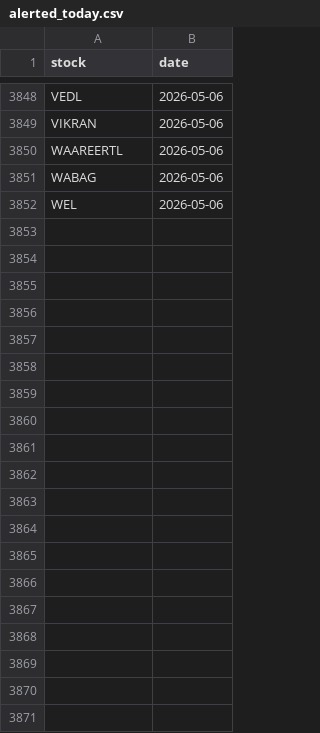
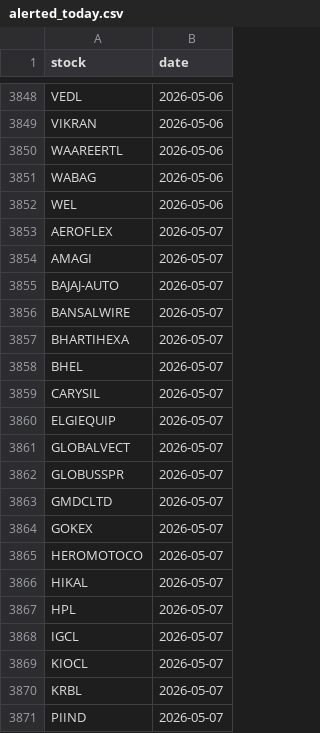
Before and after one commit to manjunathashtagi/Trading-Radar, a CSV file: data/alerted_today.csv, drawn as a sheet; only a part is shown, gaps mark what is left out; the diff covers the shown part only; the diff names each change by its address in the sheet, - before the commit and + after, or states it on an @@ line.

```diff
--- a/data/alerted_today.csv
+++ b/data/alerted_today.csv
+row 3853: AEROFLEX | 2026-05-07
+row 3854: AMAGI | 2026-05-07
+row 3855: BAJAJ-AUTO | 2026-05-07
+row 3856: BANSALWIRE | 2026-05-07
+row 3857: BHARTIHEXA | 2026-05-07
+row 3858: BHEL | 2026-05-07
+row 3859: CARYSIL | 2026-05-07
+row 3860: ELGIEQUIP | 2026-05-07
+row 3861: GLOBALVECT | 2026-05-07
+row 3862: GLOBUSSPR | 2026-05-07
+row 3863: GMDCLTD | 2026-05-07
+row 3864: GOKEX | 2026-05-07
+row 3865: HEROMOTOCO | 2026-05-07
+row 3866: HIKAL | 2026-05-07
+row 3867: HPL | 2026-05-07
+row 3868: IGCL | 2026-05-07
+row 3869: KIOCL | 2026-05-07
+row 3870: KRBL | 2026-05-07
+row 3871: PIIND | 2026-05-07
```
Also changed, not shown: 17 added rows elsewhere in this file.
